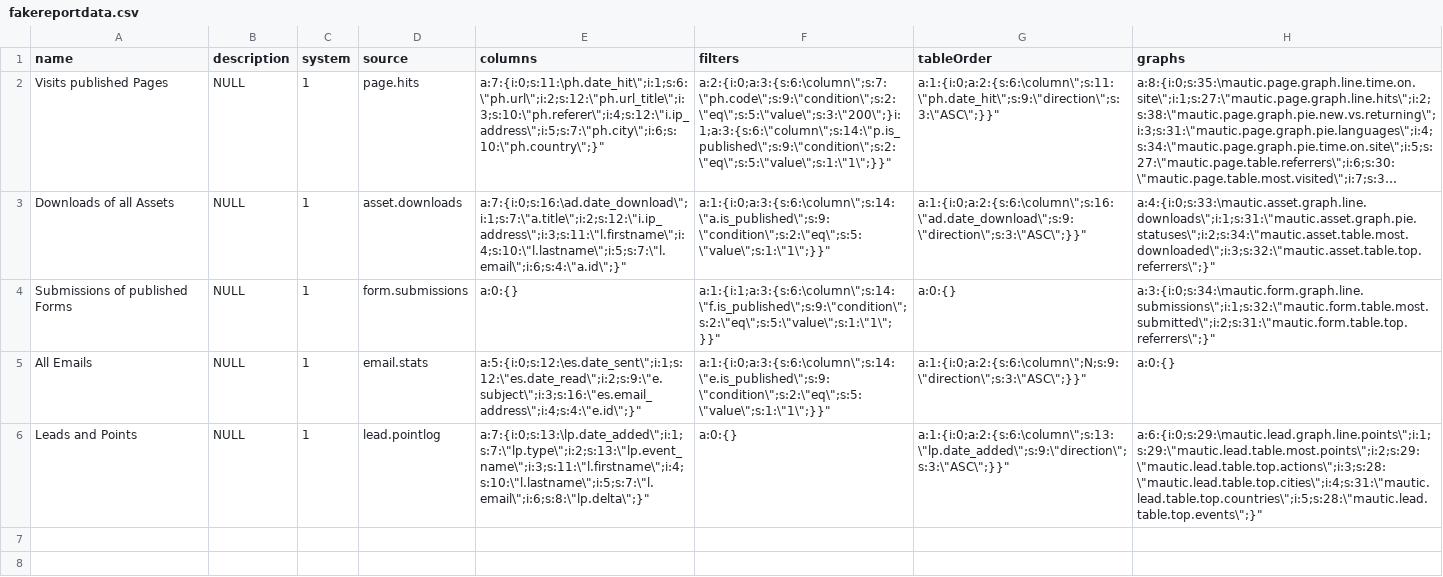
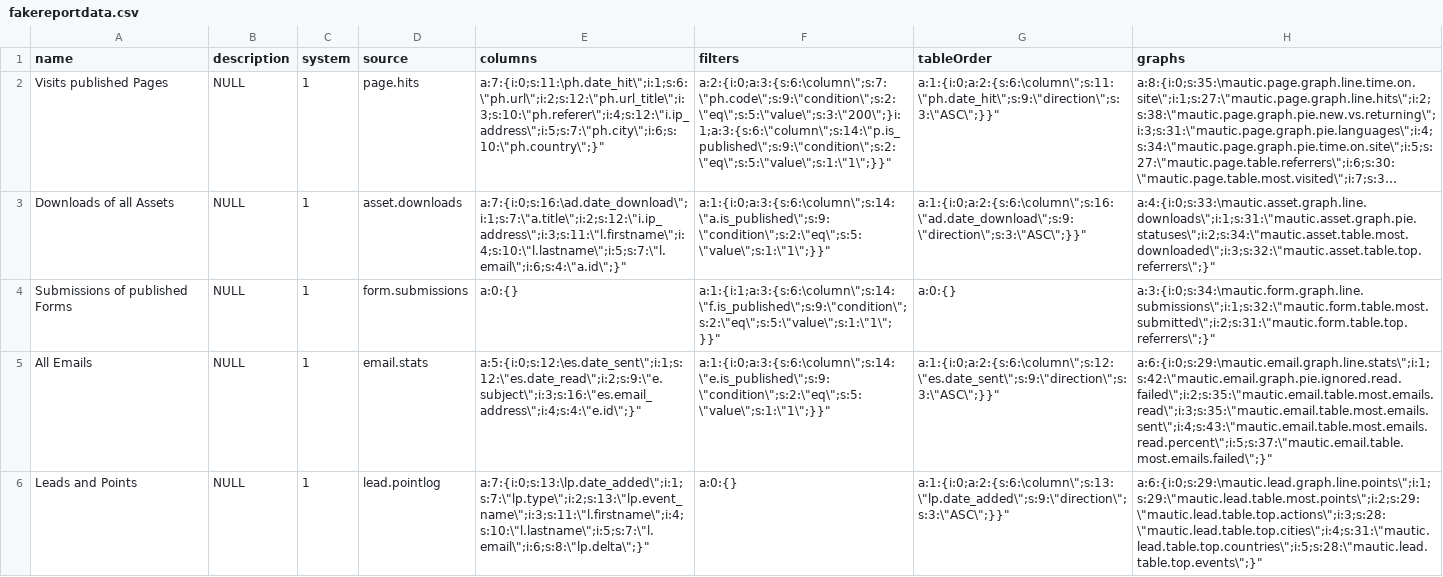
Before and after one commit to vplachejda/Mautic, a CSV file: app/bundles/ReportBundle/DataFixtures/ORM/fakereportdata.csv, drawn as a sheet; long unchanged cells end in …; the diff names each change by its address in the sheet, - before the commit and + after, or states it on an @@ line.

Commit message:
Fixed bad report fixture data

```diff
--- a/app/bundles/ReportBundle/DataFixtures/ORM/fakereportdata.csv
+++ b/app/bundles/ReportBundle/DataFixtures/ORM/fakereportdata.csv
-G5 (tableOrder): a:1:{i:0;a:2:{s:6:\column\";N;s:9:\"direction\";s:3:\"ASC\";}}"
+G5 (tableOrder): a:1:{i:0;a:2:{s:6:\column\";s:12:\"es.date_sent\";s:9:\"direction\";s:3:\"ASC\";}}"
-H5 (graphs): a:0:{}
+H5 (graphs): a:6:{i:0;s:29:\mautic.email.graph.line.stats\";i:1;s:42:\"mautic.email.graph.pie.ignored.read.failed\";i:2;s:35:\"mautic.email.table.most.emails.read\";i:3;s:35:\"mautic.email.table.most.emails.sent\";i:4;s:43:\"mautic.email.table.most.emails.read.percent\";i:5;s:37:\"mautic.email.table.most.emails.failed\";}"
```
Also changed, not shown: app/bundles/InstallBundle/InstallFixtures/ORM/fakereportdata.csv.
